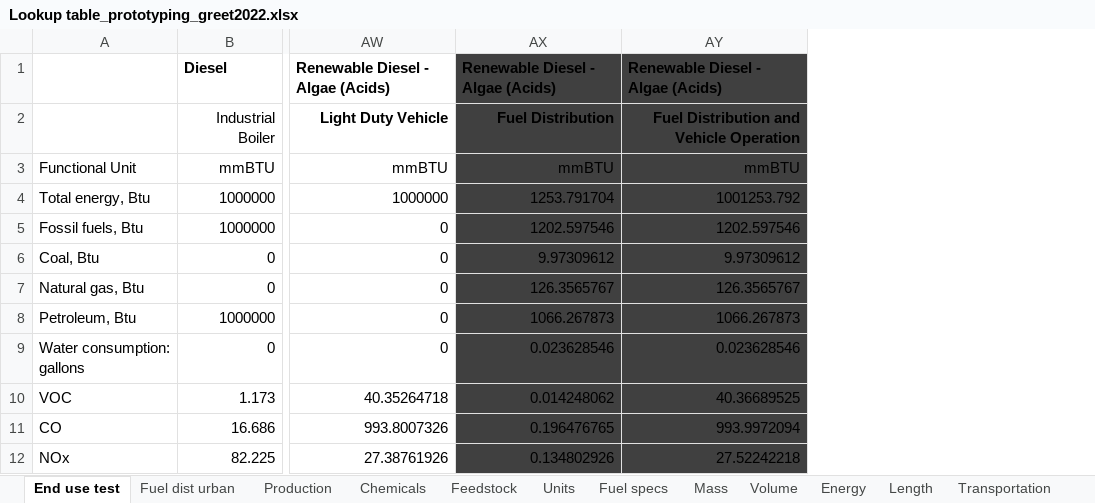
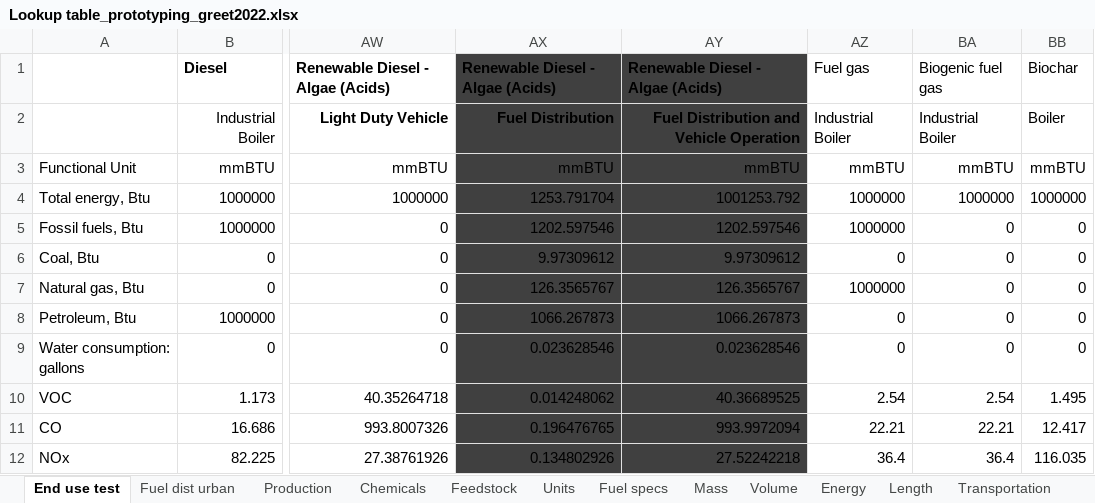
Before and after one commit to olw0905/Interactive-SCSA_Dash, an Excel workbook: Lookup table_prototyping_greet2022.xlsx, sheet End use test, drawn as a sheet; only a part is shown, gaps mark what is left out; values as stored, in another font and other column widths than the file's, no borders; the diff names each change by its address in the sheet, - before the commit and + after, or states it on an @@ line.

```diff
--- a/Lookup table_prototyping_greet2022.xlsx (sheet End use test)
+++ b/Lookup table_prototyping_greet2022.xlsx (sheet End use test)
+column AZ, rows 1-12: Fuel gas | Industrial Boiler | mmBTU | 1000000 | 1000000 | 0 | 1000000 | 0 | 0 | 2.54 | 22.21 | 36.4
+column BA, rows 1-12: Biogenic fuel gas | Industrial Boiler | mmBTU | 1000000 | 0 | 0 | 0 | 0 | 0 | 2.54 | 22.21 | 36.4
+column BB, rows 1-12: Biochar | Boiler | mmBTU | 1000000 | 0 | 0 | 0 | 0 | 0 | 1.495 | 12.417 | 116.035
```
Also changed, not shown: sheet Chemicals, sheet Production, 5 other files.
